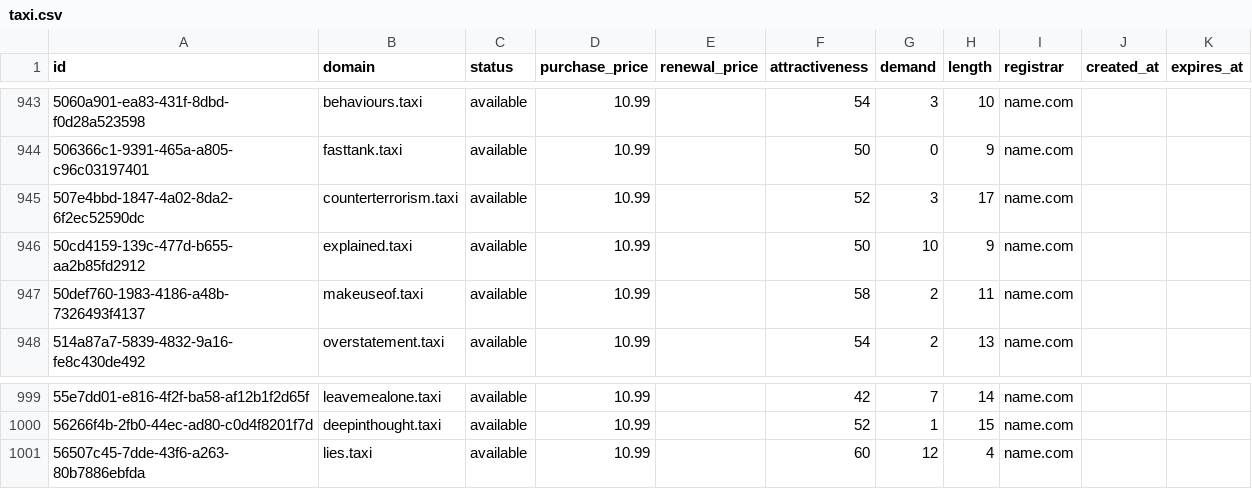
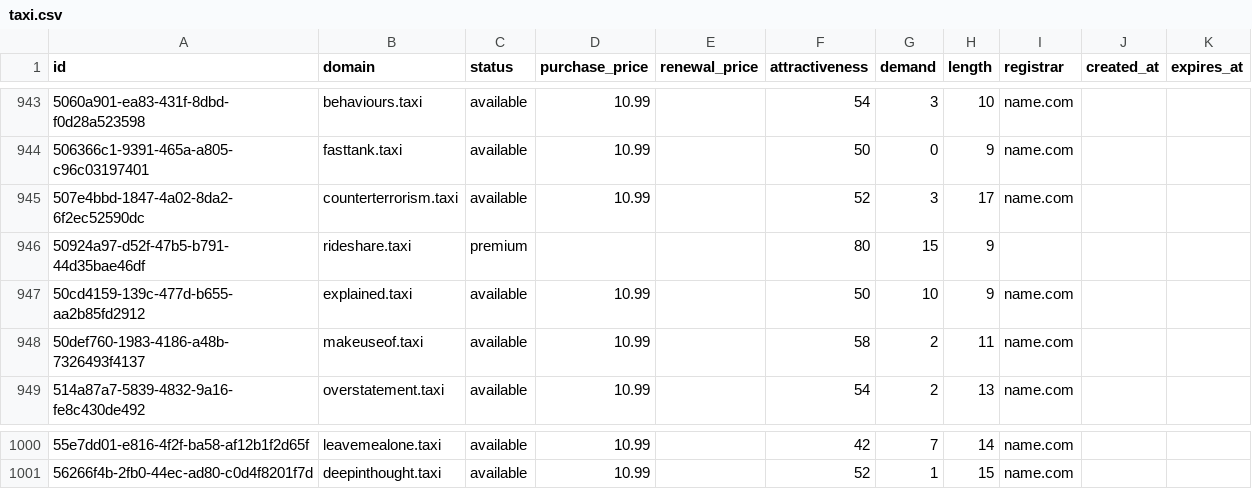
Before and after one commit to UniqueDomains/taxi-oneword-domains, a CSV file: taxi.csv, drawn as a sheet; only a part is shown, gaps mark what is left out.

Commit message:
Domains update

```diff
--- a/taxi.csv
+++ b/taxi.csv
@@ -945,2 +945,3 @@ id,domain,status,purchase_price,renewal_price,attractiveness,demand,length,regis
 507e4bbd-1847-4a02-8da2-6f2ec52590dc,counterterrorism.taxi,available,10.99,,52,3,17,name.com,,
+50924a97-d52f-47b5-b791-44d35bae46df,rideshare.taxi,premium,,,80,15,9,,,
 50cd4159-139c-477d-b655-aa2b85fd2912,explained.taxi,available,10.99,,50,10,9,name.com,,
@@ -1000,2 +1001 @@ id,domain,status,purchase_price,renewal_price,attractiveness,demand,length,regis
 56266f4b-2fb0-44ec-ad80-c0d4f8201f7d,deepinthought.taxi,available,10.99,,52,1,15,name.com,,
-56507c45-7dde-43f6-a263-80b7886ebfda,lies.taxi,available,10.99,,60,12,4,name.com,,
```
Also changed, not shown: 2 other files.
